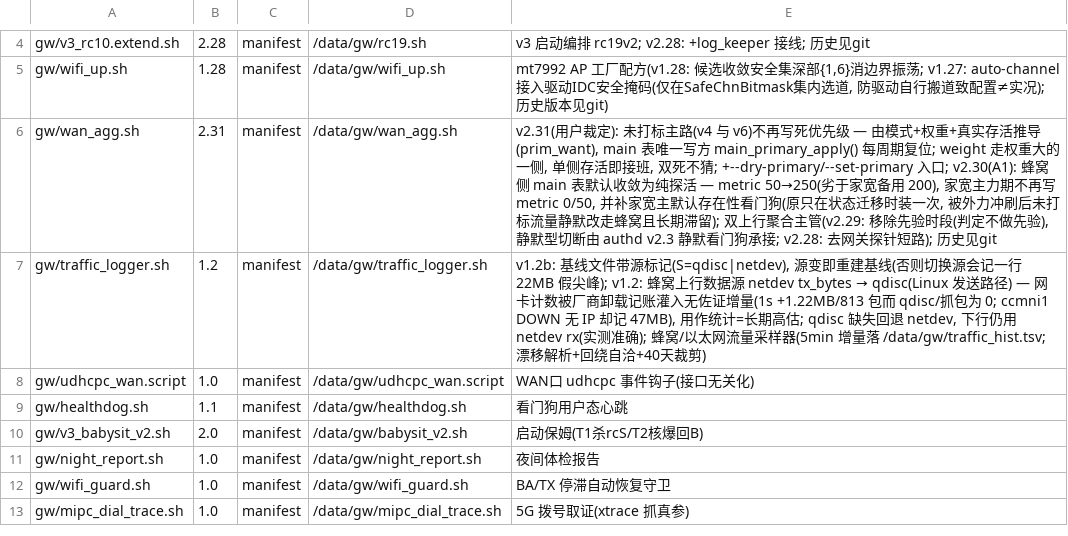
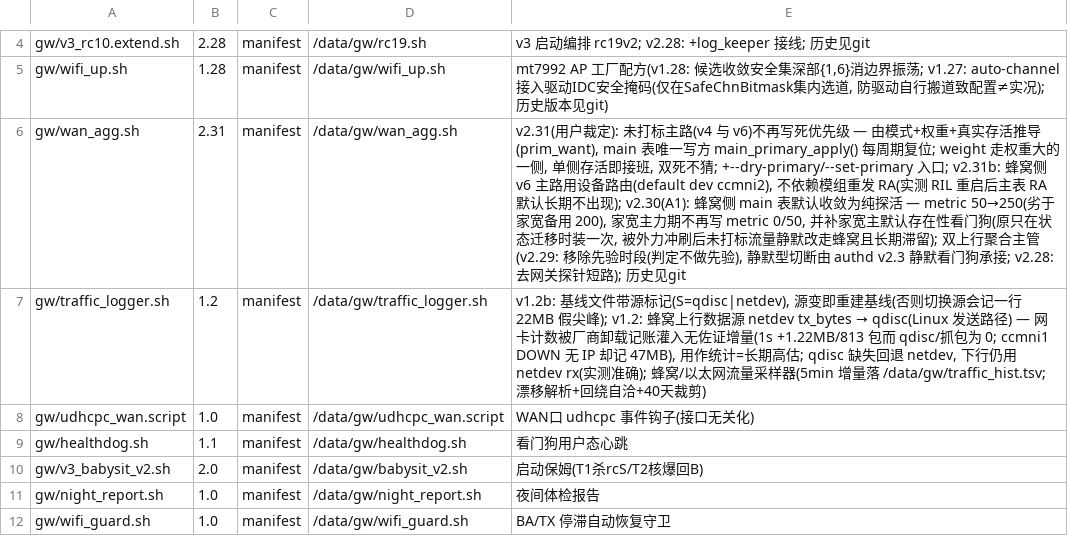
Before and after one commit to chr431/fiberhome-lg6151m, a TSV file: tools/VERSIONS.tsv, drawn as a sheet; only a part is shown, gaps mark what is left out; the shorter side is filled out with more unchanged rows.

```diff
--- a/tools/VERSIONS.tsv
+++ b/tools/VERSIONS.tsv
@@ -5,3 +5,3 @@ gw/v3_rc10.extend.sh	2.28	manifest	/data/gw/rc19.sh	v3 启动编排 rc19v2; v2.2
 gw/wifi_up.sh	1.28	manifest	/data/gw/wifi_up.sh	mt7992 AP 工厂配方(v1.28: 候选收敛安全集深部{1,6}消边界振荡; v1.27: auto-channel接入驱动IDC安全掩码(仅在SafeChnBitmask集内选道, 防驱动自行搬道致配置≠实况); 历史版本见git)
-gw/wan_agg.sh	2.31	manifest	/data/gw/wan_agg.sh	v2.31(用户裁定): 未打标主路(v4 与 v6)不再写死优先级 — 由模式+权重+真实存活推导(prim_want), main 表唯一写方 main_primary_apply() 每周期复位; weight 走权重大的一侧, 单侧存活即接班, 双死不猜; +--dry-primary/--set-primary 入口; v2.30(A1): 蜂窝侧 main 表默认收敛为纯探活 — metric 50→250(劣于家宽备用 200), 家宽主力期不再写 metric 0/50, 并补家宽主默认存在性看门狗(原只在状态迁移时装一次, 被外力冲刷后未打标流量静默改走蜂窝且长期滞留); 双上行聚合主管(v2.29: 移除先验时段(判定不做先验), 静默型切断由 authd v2.3 静默看门狗承接; v2.28: 去网关探针短路); 历史见git
+gw/wan_agg.sh	2.31	manifest	/data/gw/wan_agg.sh	v2.31(用户裁定): 未打标主路(v4 与 v6)不再写死优先级 — 由模式+权重+真实存活推导(prim_want), main 表唯一写方 main_primary_apply() 每周期复位; weight 走权重大的一侧, 单侧存活即接班, 双死不猜; +--dry-primary/--set-primary 入口; v2.31b: 蜂窝侧 v6 主路用设备路由(default dev ccmni2), 不依赖模组重发 RA(实测 RIL 重启后主表 RA 默认长期不出现); v2.30(A1): 蜂窝侧 main 表默认收敛为纯探活 — metric 50→250(劣于家宽备用 200), 家宽主力期不再写 metric 0/50, 并补家宽主默认存在性看门狗(原只在状态迁移时装一次, 被外力冲刷后未打标流量静默改走蜂窝且长期滞留); 双上行聚合主管(v2.29: 移除先验时段(判定不做先验), 静默型切断由 authd v2.3 静默看门狗承接; v2.28: 去网关探针短路); 历史见git
 gw/traffic_logger.sh	1.2	manifest	/data/gw/traffic_logger.sh	v1.2b: 基线文件带源标记(S=qdisc|netdev), 源变即重建基线(否则切换源会记一行 22MB 假尖峰); v1.2: 蜂窝上行数据源 netdev tx_bytes → qdisc(Linux 发送路径) — 网卡计数被厂商卸载记账灌入无佐证增量(1s +1.22MB/813 包而 qdisc/抓包为 0; ccmni1 DOWN 无 IP 却记 47MB), 用作统计=长期高估; qdisc 缺失回退 netdev, 下行仍用 netdev rx(实测准确); 蜂窝/以太网流量采样器(5min 增量落 /data/gw/traffic_hist.tsv; 漂移解析+回绕自洽+40天裁剪)
```
Also changed, not shown: docs/CONCLUSIONS.tsv, 2 other files.
